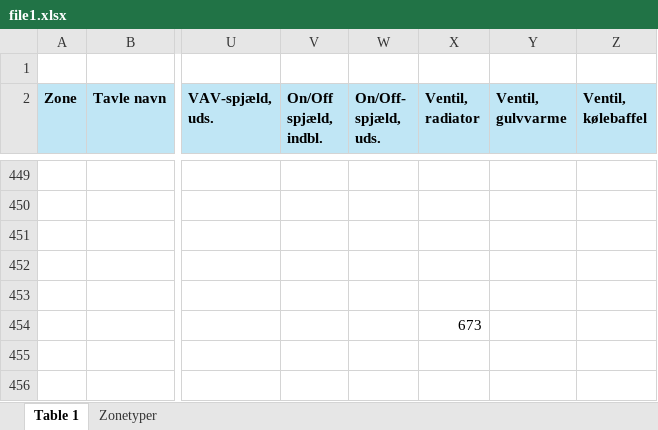
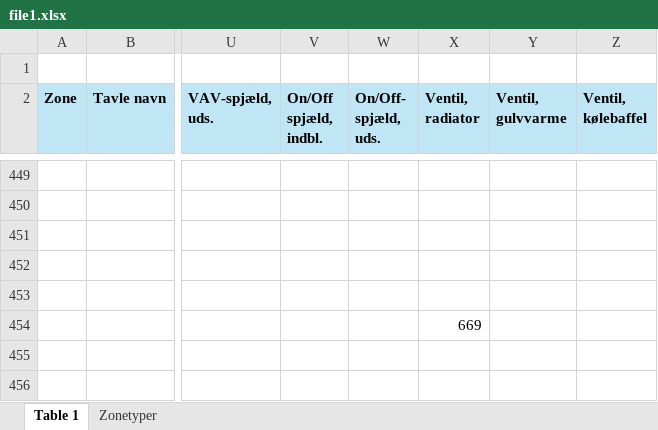
Before and after one commit to PhilipThabiso/go-playgruond, an Excel workbook: compare/data/file1.xlsx, sheet Table 1, drawn as a sheet; only a part is shown, gaps mark what is left out; values as stored, in another font and other column widths than the file's, no borders; charts and pictures not drawn; the diff covers the shown part only; the diff names each change by its address in the sheet, - before the commit and + after, or states it on an @@ line.

```diff
--- a/compare/data/file1.xlsx (sheet Table 1)
+++ b/compare/data/file1.xlsx (sheet Table 1)
-X454 (Ventil, radiator): 673
+X454 (Ventil, radiator): 669
```
Also changed, not shown: 1 added row, 1 removed row and 205 edited cells elsewhere in this sheet, sheet Zonetyper, formulas that keep their value, charts or pictures, compare/data/file2.xlsx, 5 other files.
